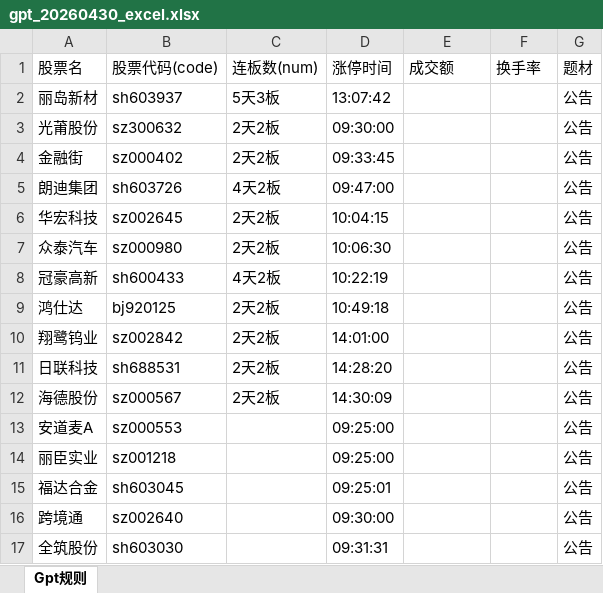
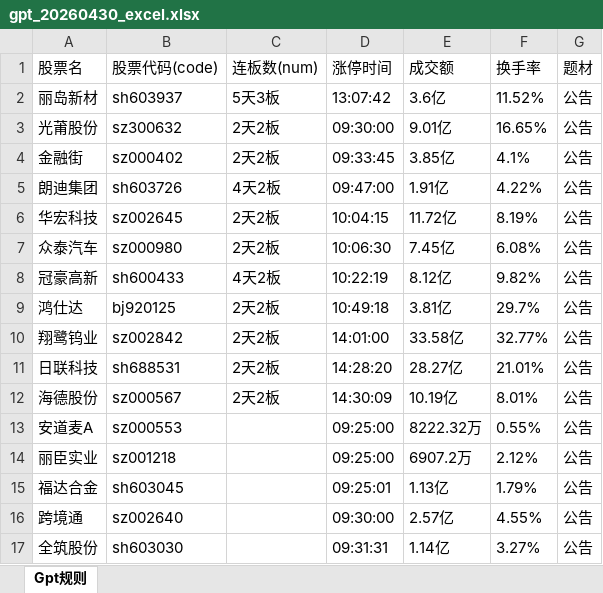
Before and after one commit to huoevl/Gupiao, an Excel workbook: out/gpt_20260430_excel.xlsx, sheet Gpt规则, drawn as a sheet; only a part is shown; values as stored, in another font and other column widths than the file's, no borders; the diff covers the shown part only; the diff names each change by its address in the sheet, - before the commit and + after, or states it on an @@ line.

```diff
--- a/out/gpt_20260430_excel.xlsx (sheet Gpt规则)
+++ b/out/gpt_20260430_excel.xlsx (sheet Gpt规则)
-E2 (成交额): (empty)
+E2 (成交额): 3.6亿
-F2 (换手率): (empty)
+F2 (换手率): 11.52%
-E3 (成交额): (empty)
+E3 (成交额): 9.01亿
-F3 (换手率): (empty)
+F3 (换手率): 16.65%
-E4 (成交额): (empty)
+E4 (成交额): 3.85亿
-F4 (换手率): (empty)
+F4 (换手率): 4.1%
-E5 (成交额): (empty)
+E5 (成交额): 1.91亿
-F5 (换手率): (empty)
+F5 (换手率): 4.22%
-E6 (成交额): (empty)
+E6 (成交额): 11.72亿
-F6 (换手率): (empty)
+F6 (换手率): 8.19%
-E7 (成交额): (empty)
+E7 (成交额): 7.45亿
-F7 (换手率): (empty)
+F7 (换手率): 6.08%
-E8 (成交额): (empty)
+E8 (成交额): 8.12亿
-F8 (换手率): (empty)
+F8 (换手率): 9.82%
-E9 (成交额): (empty)
+E9 (成交额): 3.81亿
-F9 (换手率): (empty)
+F9 (换手率): 29.7%
-E10 (成交额): (empty)
+E10 (成交额): 33.58亿
-F10 (换手率): (empty)
+F10 (换手率): 32.77%
-E11 (成交额): (empty)
+E11 (成交额): 28.27亿
-F11 (换手率): (empty)
+F11 (换手率): 21.01%
-E12 (成交额): (empty)
+E12 (成交额): 10.19亿
-F12 (换手率): (empty)
+F12 (换手率): 8.01%
-E13 (成交额): (empty)
+E13 (成交额): 8222.32万
-F13 (换手率): (empty)
+F13 (换手率): 0.55%
-E14 (成交额): (empty)
+E14 (成交额): 6907.2万
-F14 (换手率): (empty)
+F14 (换手率): 2.12%
-E15 (成交额): (empty)
+E15 (成交额): 1.13亿
-F15 (换手率): (empty)
+F15 (换手率): 1.79%
-E16 (成交额): (empty)
+E16 (成交额): 2.57亿
-F16 (换手率): (empty)
+F16 (换手率): 4.55%
-E17 (成交额): (empty)
+E17 (成交额): 1.14亿
-F17 (换手率): (empty)
+F17 (换手率): 3.27%
```
Also changed, not shown: 184 edited cells elsewhere in this sheet, 13 other files.
